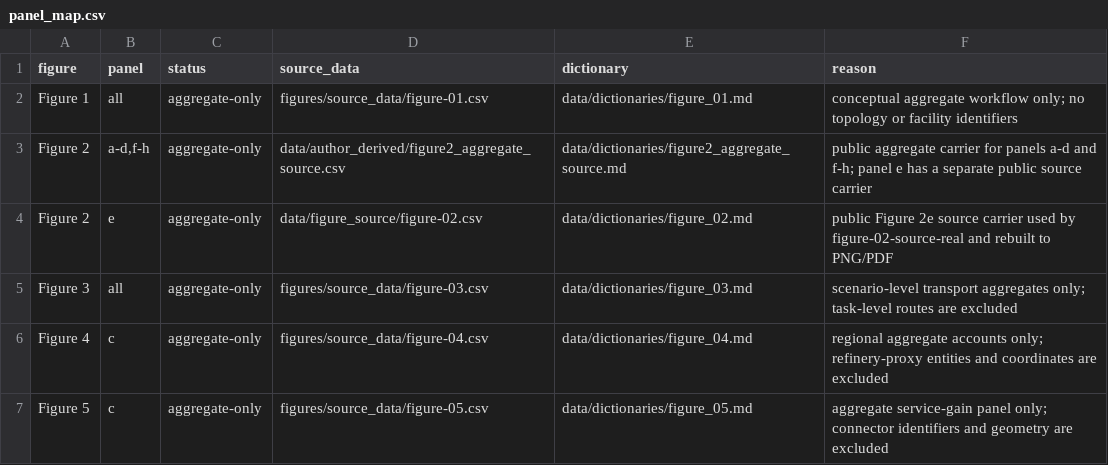
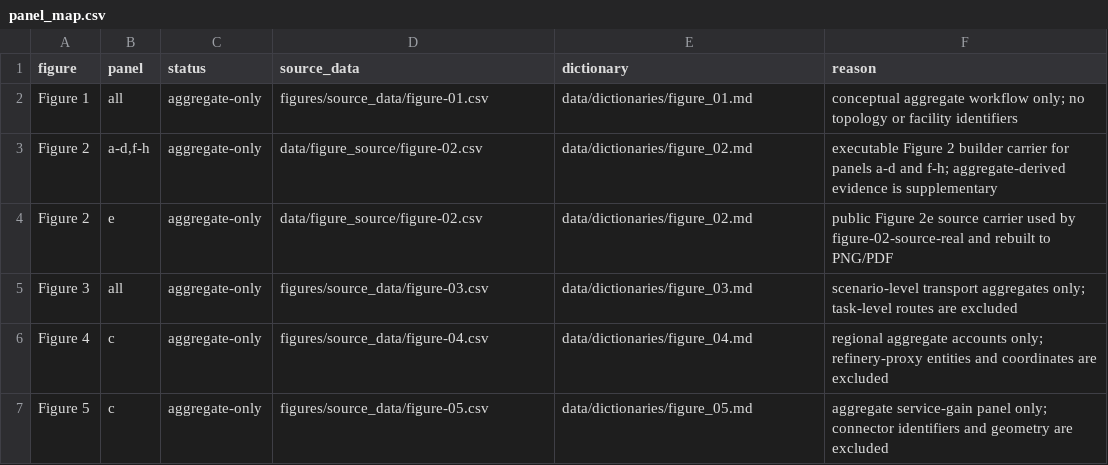
Before and after one commit to Chenzhongdaji/green-methanol-pipeline-reuse-public, a CSV file: figures/panel_map.csv, drawn as a sheet.

```diff
--- a/figures/panel_map.csv
+++ b/figures/panel_map.csv
@@ -2,3 +2,3 @@ figure,panel,status,source_data,dictionary,reason
 Figure 1,all,aggregate-only,figures/source_data/figure-01.csv,data/dictionaries/figure_01.md,conceptual aggregate workflow only; no topology or facility identifiers
-Figure 2,"a-d,f-h",aggregate-only,data/author_derived/figure2_aggregate_source.csv,data/dictionaries/figure2_aggregate_source.md,public aggregate carrier for panels a-d and f-h; panel e has a separate public source carrier
+Figure 2,"a-d,f-h",aggregate-only,data/figure_source/figure-02.csv,data/dictionaries/figure_02.md,executable Figure 2 builder carrier for panels a-d and f-h; aggregate-derived evidence is supplementary
 Figure 2,e,aggregate-only,data/figure_source/figure-02.csv,data/dictionaries/figure_02.md,public Figure 2e source carrier used by figure-02-source-real and rebuilt to PNG/PDF
```
Also changed, not shown: FILE_MANIFEST.csv, 10 other files.
